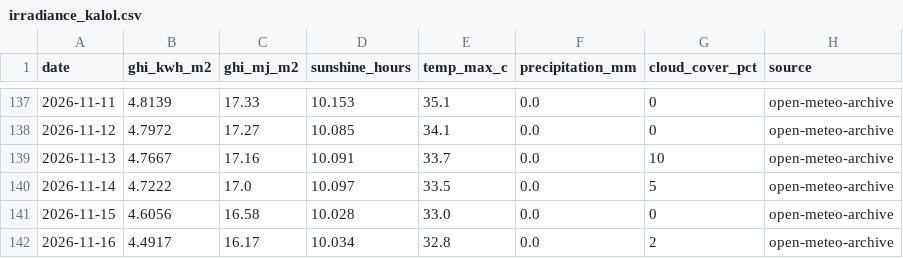
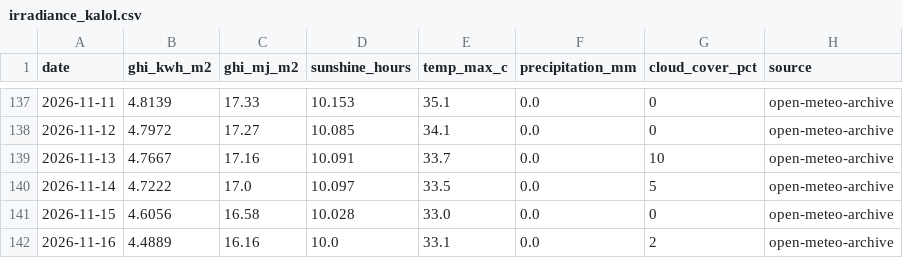
Before and after one commit to Sahil2911/Inverter, a CSV file: data/processed/irradiance_kalol.csv, drawn as a sheet; only a part is shown, gaps mark what is left out.

```diff
--- a/data/processed/irradiance_kalol.csv
+++ b/data/processed/irradiance_kalol.csv
@@ -141,2 +141,2 @@ date,ghi_kwh_m2,ghi_mj_m2,sunshine_hours,temp_max_c,precipitation_mm,cloud_cover
 2026-11-15,4.6056,16.58,10.028,33.0,0.0,0,open-meteo-archive
-2026-11-16,4.4917,16.17,10.034,32.8,0.0,2,open-meteo-archive
+2026-11-16,4.4889,16.16,10.0,33.1,0.0,2,open-meteo-archive
```
Also changed, not shown: 1 other file.
